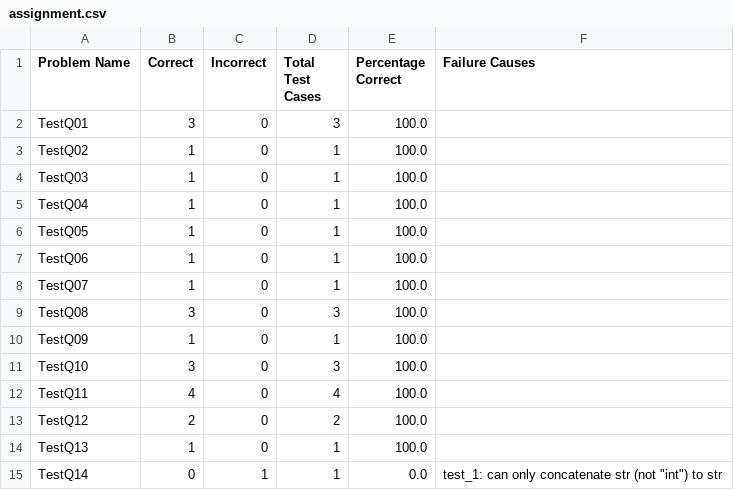
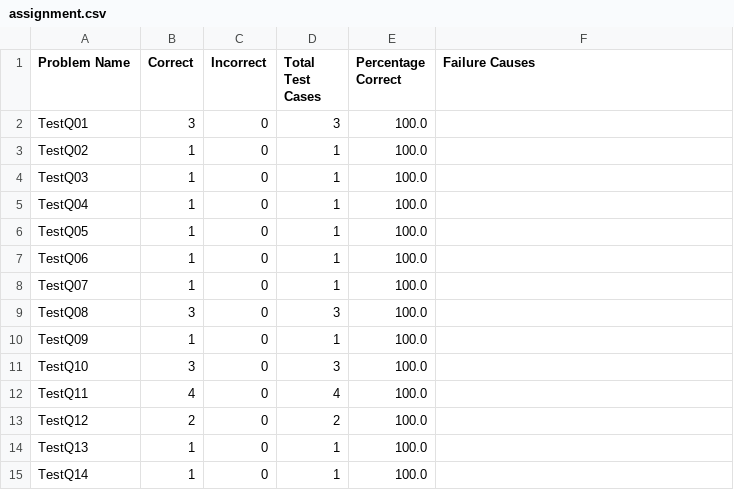
Before and after one commit to KristianMyzeqari/ECSE211, a CSV file: Assignment1/results/assignment.csv, drawn as a sheet.

Commit message:
Finished assignment

```diff
--- a/Assignment1/results/assignment.csv
+++ b/Assignment1/results/assignment.csv
@@ -14,2 +14,2 @@ TestQ12,2,0,2,100.0,
 TestQ13,1,0,1,100.0,
-TestQ14,0,1,1,0.0,"test_1: can only concatenate str (not ""int"") to str"
+TestQ14,1,0,1,100.0,
```
Also changed, not shown: 1 other file.
